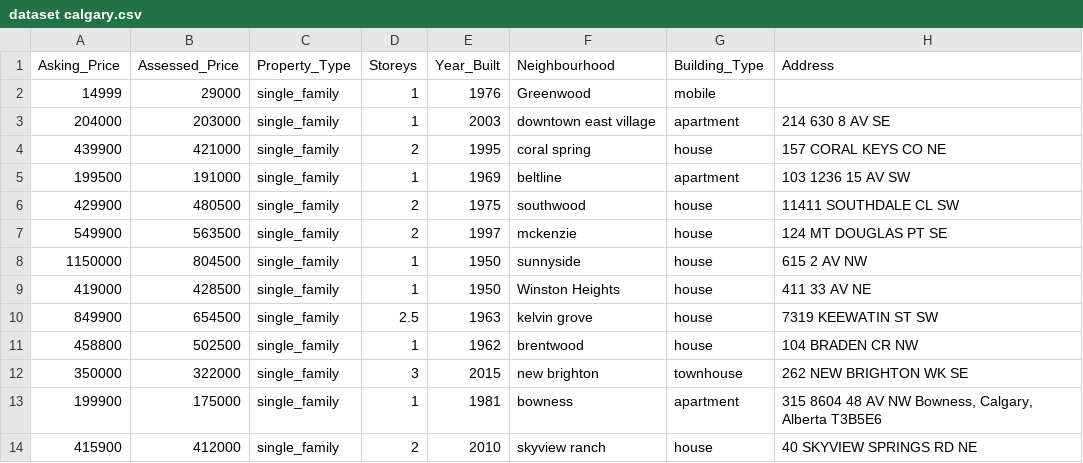
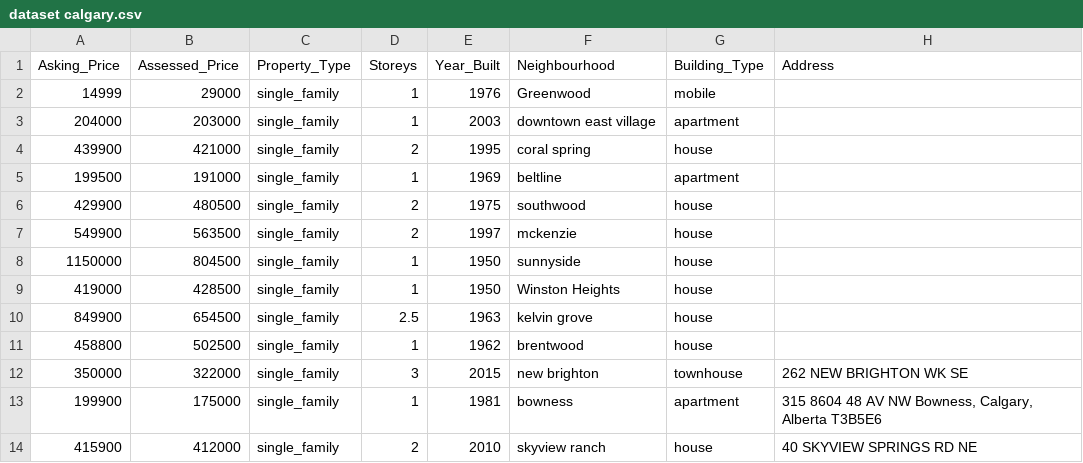
Before and after one commit to shandrone/Property-Asking-Price-Prediction, a CSV file: dataset calgary.csv, drawn as a sheet; only a part is shown.

Commit message:
Update dataset calgary.csv

```diff
--- a/dataset calgary.csv
+++ b/dataset calgary.csv
@@ -2,11 +2,11 @@ Asking_Price,Assessed_Price,Property_Type,Storeys,Year_Built,Neighbourhood,Build
 14999,29000,single_family,1,1976,Greenwood,mobile,
-204000,203000,single_family,1,2003,downtown east village,apartment,214 630 8 AV SE
-439900,421000,single_family,2,1995,coral spring,house,157 CORAL KEYS CO NE
-199500,191000,single_family,1,1969,beltline,apartment,103 1236 15 AV SW
-429900,480500,single_family,2,1975,southwood,house,11411 SOUTHDALE CL SW
-549900,563500,single_family,2,1997,mckenzie,house,124 MT DOUGLAS PT SE
-1150000,804500,single_family,1,1950,sunnyside,house,615 2 AV NW
-419000,428500,single_family,1,1950,Winston Heights,house,411 33 AV NE
-849900,654500,single_family,2.5,1963,kelvin grove,house,7319 KEEWATIN ST SW
-458800,502500,single_family,1,1962,brentwood,house,104 BRADEN CR NW
+204000,203000,single_family,1,2003,downtown east village,apartment,
+439900,421000,single_family,2,1995,coral spring,house,
+199500,191000,single_family,1,1969,beltline,apartment,
+429900,480500,single_family,2,1975,southwood,house,
+549900,563500,single_family,2,1997,mckenzie,house,
+1150000,804500,single_family,1,1950,sunnyside,house,
+419000,428500,single_family,1,1950,Winston Heights,house,
+849900,654500,single_family,2.5,1963,kelvin grove,house,
+458800,502500,single_family,1,1962,brentwood,house,
 350000,322000,single_family,3,2015,new brighton,townhouse,262 NEW BRIGHTON WK SE
```
